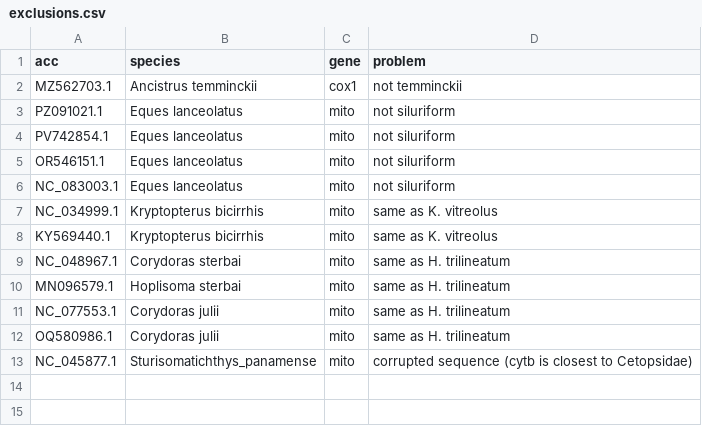
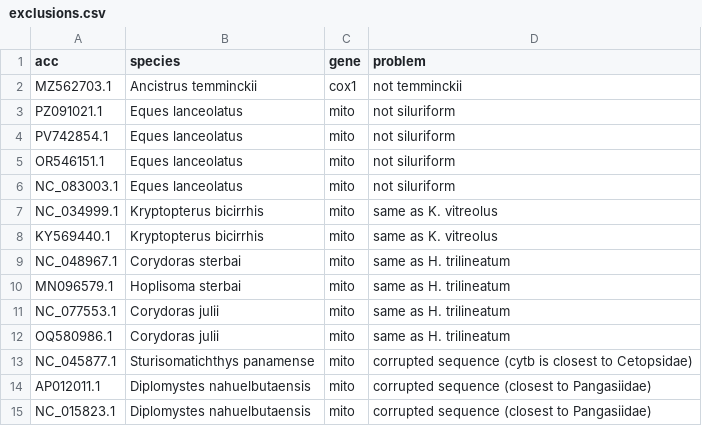
Before and after one commit to boopsboops/ncbi-supermatrix, a CSV file: assets/exclusions.csv, drawn as a sheet.

Commit message:
adding diplomystes to exclusions

```diff
--- a/assets/exclusions.csv
+++ b/assets/exclusions.csv
@@ -12,2 +12,4 @@ NC_077553.1,Corydoras julii,mito,same as H. trilineatum
 OQ580986.1,Corydoras julii,mito,same as H. trilineatum
-NC_045877.1,Sturisomatichthys_panamense,mito,corrupted sequence (cytb is closest to Cetopsidae)
+NC_045877.1,Sturisomatichthys panamense,mito,corrupted sequence (cytb is closest to Cetopsidae)
+AP012011.1,Diplomystes nahuelbutaensis,mito,corrupted sequence (closest to Pangasiidae)
+NC_015823.1,Diplomystes nahuelbutaensis,mito,corrupted sequence (closest to Pangasiidae)
```
